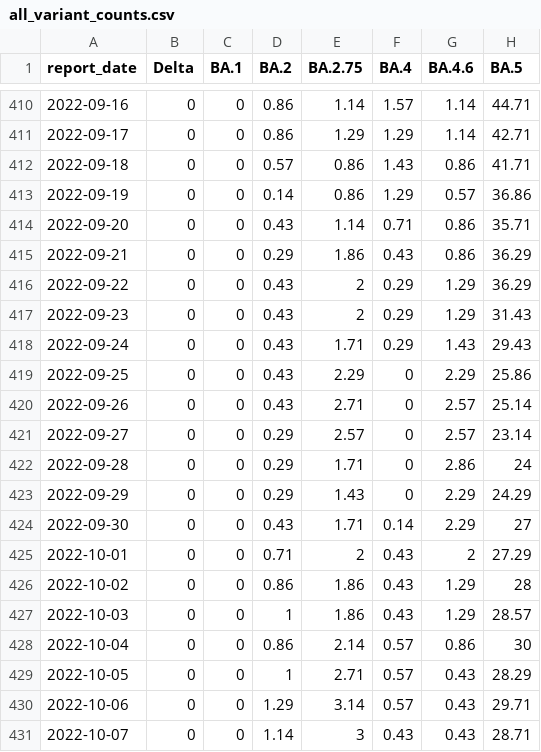
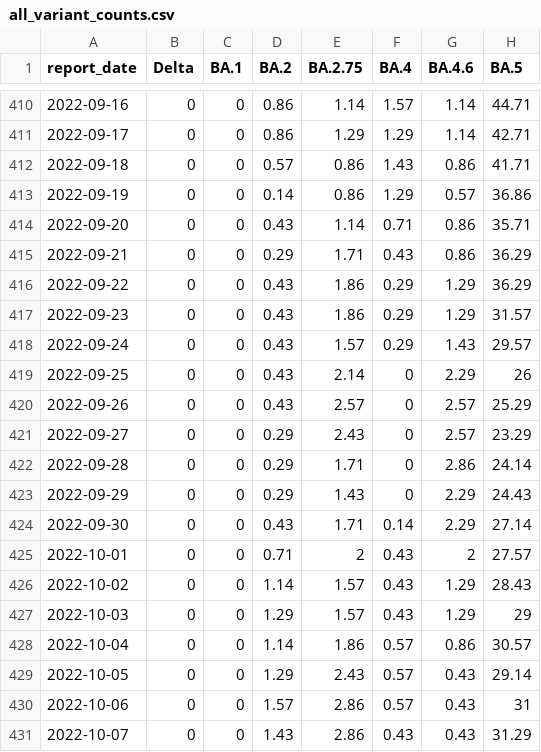
Before and after one commit to ESR-NZ/nz-sars-cov2-variants, a CSV file: data/all_variant_counts.csv, drawn as a sheet; only a part is shown, gaps mark what is left out; the diff covers the shown part only.

```diff
--- a/data/all_variant_counts.csv
+++ b/data/all_variant_counts.csv
@@ -414,18 +414,18 @@ report_date,Delta,BA.1,BA.2,BA.2.75,BA.4,BA.4.6,BA.5
 2022-09-20,0,0,0.43,1.14,0.71,0.86,35.71
-2022-09-21,0,0,0.29,1.86,0.43,0.86,36.29
-2022-09-22,0,0,0.43,2,0.29,1.29,36.29
-2022-09-23,0,0,0.43,2,0.29,1.29,31.43
-2022-09-24,0,0,0.43,1.71,0.29,1.43,29.43
-2022-09-25,0,0,0.43,2.29,0,2.29,25.86
-2022-09-26,0,0,0.43,2.71,0,2.57,25.14
-2022-09-27,0,0,0.29,2.57,0,2.57,23.14
-2022-09-28,0,0,0.29,1.71,0,2.86,24
-2022-09-29,0,0,0.29,1.43,0,2.29,24.29
-2022-09-30,0,0,0.43,1.71,0.14,2.29,27
-2022-10-01,0,0,0.71,2,0.43,2,27.29
-2022-10-02,0,0,0.86,1.86,0.43,1.29,28
-2022-10-03,0,0,1,1.86,0.43,1.29,28.57
-2022-10-04,0,0,0.86,2.14,0.57,0.86,30
-2022-10-05,0,0,1,2.71,0.57,0.43,28.29
-2022-10-06,0,0,1.29,3.14,0.57,0.43,29.71
-2022-10-07,0,0,1.14,3,0.43,0.43,28.71
+2022-09-21,0,0,0.29,1.71,0.43,0.86,36.29
+2022-09-22,0,0,0.43,1.86,0.29,1.29,36.29
+2022-09-23,0,0,0.43,1.86,0.29,1.29,31.57
+2022-09-24,0,0,0.43,1.57,0.29,1.43,29.57
+2022-09-25,0,0,0.43,2.14,0,2.29,26
+2022-09-26,0,0,0.43,2.57,0,2.57,25.29
+2022-09-27,0,0,0.29,2.43,0,2.57,23.29
+2022-09-28,0,0,0.29,1.71,0,2.86,24.14
+2022-09-29,0,0,0.29,1.43,0,2.29,24.43
+2022-09-30,0,0,0.43,1.71,0.14,2.29,27.14
+2022-10-01,0,0,0.71,2,0.43,2,27.57
+2022-10-02,0,0,1.14,1.57,0.43,1.29,28.43
+2022-10-03,0,0,1.29,1.57,0.43,1.29,29
+2022-10-04,0,0,1.14,1.86,0.57,0.86,30.57
+2022-10-05,0,0,1.29,2.43,0.57,0.43,29.14
+2022-10-06,0,0,1.57,2.86,0.57,0.43,31
+2022-10-07,0,0,1.43,2.86,0.43,0.43,31.29
```
Also changed, not shown: 5 added rows and 29 edited cells elsewhere in this file, 2 other files.
